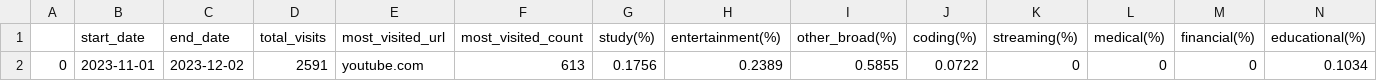
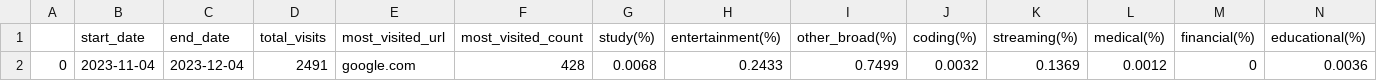
Before and after one commit to vin100808/Browser-Time-Analysis, a CSV file: data/processed/summary_df.csv, drawn as a sheet; only a part is shown; removed rows and columns are numbered as before the commit, all else as after; rows hold the shown columns only; the diff names each change by its address in the sheet, - before the commit and + after, or states it on an @@ line.

```diff
--- a/data/processed/summary_df.csv
+++ b/data/processed/summary_df.csv
-row 2: 0 | 2023-11-01 | 2023-12-02 | 2591 | youtube.com | 613 | 0.1756 | 0.2389 | 0.5855 | 0.0722 | 0 | 0 | 0 | 0.1034
+row 2: 0 | 2023-11-04 | 2023-12-04 | 2491 | google.com | 428 | 0.0068 | 0.2433 | 0.7499 | 0.0032 | 0.1369 | 0.0012 | 0 | 0.0036
```
Also changed, not shown: data/processed/daily_df.csv, data/processed/daily_ranking_df.csv, 16 other files.
